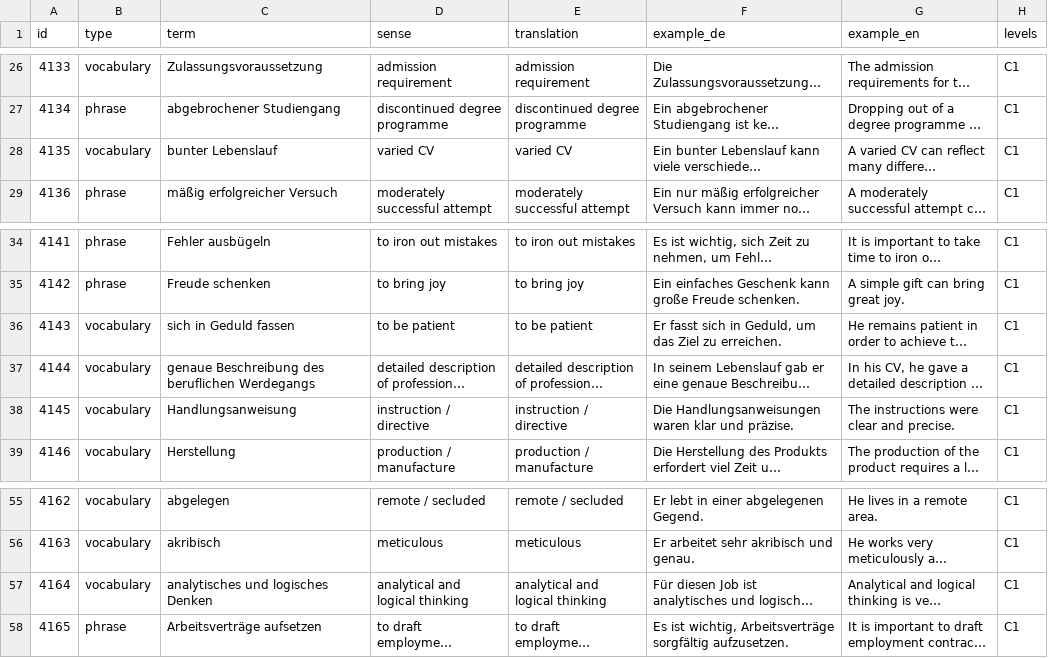
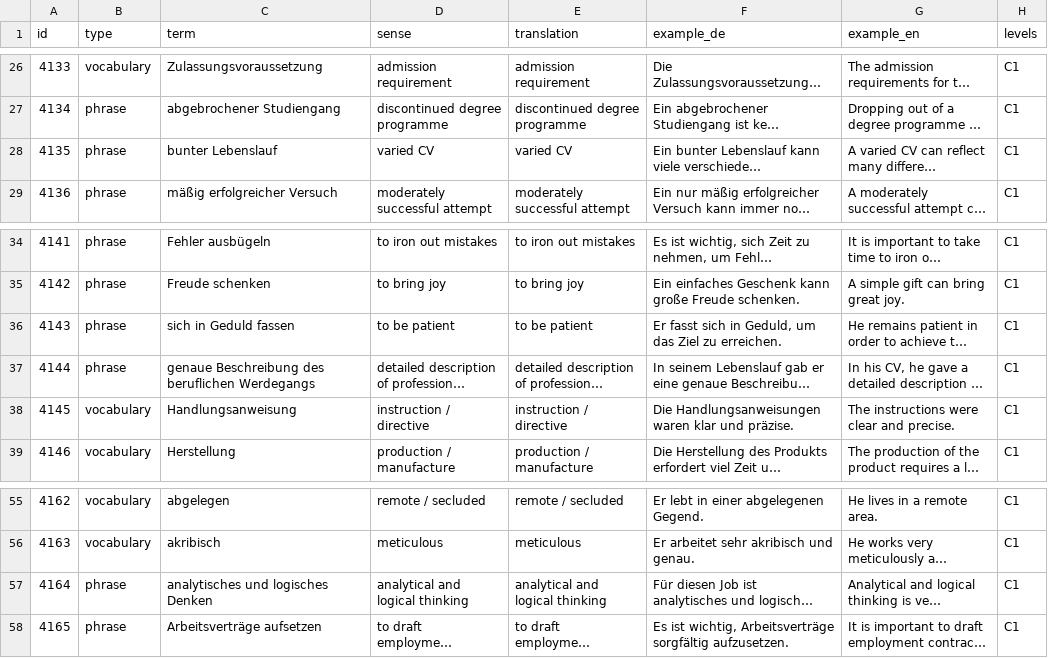
Before and after one commit to lifeIsShore/german-prepositions-trainer, a CSV file: data/c1-all.csv, drawn as a sheet; only a part is shown, gaps mark what is left out; long unchanged cells end in …; the diff names each change by its address in the sheet, - before the commit and + after, or states it on an @@ line.

```diff
--- a/data/c1-all.csv
+++ b/data/c1-all.csv
-B28 (type): vocabulary
+B28 (type): phrase
-B36:B37 (type): vocabulary
+B36:B37 (type): phrase
-B57 (type): vocabulary
+B57 (type): phrase
```
Also changed, not shown: 16 other files.
